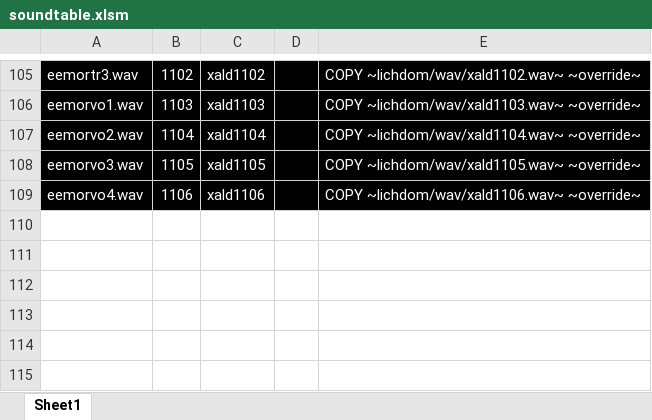
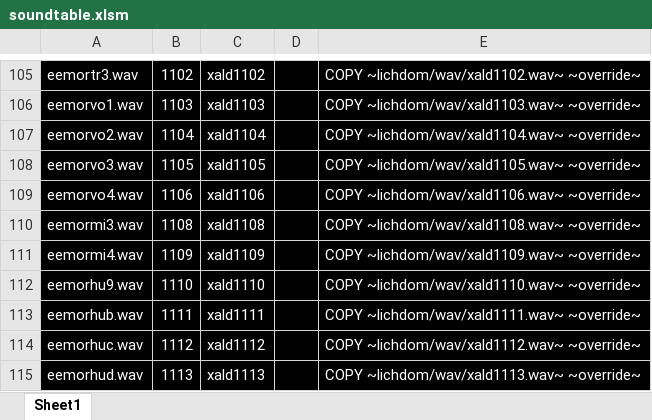
Before and after one commit to LCA-EET/Lichdom, an Excel workbook: wav/soundtable.xlsm, sheet Sheet1, drawn as a sheet; only a part is shown, gaps mark what is left out; values as stored, in another font and other column widths than the file's, no borders; charts and pictures not drawn; the diff names each change by its address in the sheet, - before the commit and + after, or states it on an @@ line.

```diff
--- a/wav/soundtable.xlsm (sheet Sheet1)
+++ b/wav/soundtable.xlsm (sheet Sheet1)
+row 110: eemormi3.wav | 1108 | xald1108 |  | COPY ~lichdom/wav/xald1108.wav~ ~override~
+row 111: eemormi4.wav | 1109 | xald1109 |  | COPY ~lichdom/wav/xald1109.wav~ ~override~
+row 112: eemorhu9.wav | 1110 | xald1110 |  | COPY ~lichdom/wav/xald1110.wav~ ~override~
+row 113: eemorhub.wav | 1111 | xald1111 |  | COPY ~lichdom/wav/xald1111.wav~ ~override~
+row 114: eemorhuc.wav | 1112 | xald1112 |  | COPY ~lichdom/wav/xald1112.wav~ ~override~
+row 115: eemorhud.wav | 1113 | xald1113 |  | COPY ~lichdom/wav/xald1113.wav~ ~override~
```
Also changed, not shown: 8 other files.
